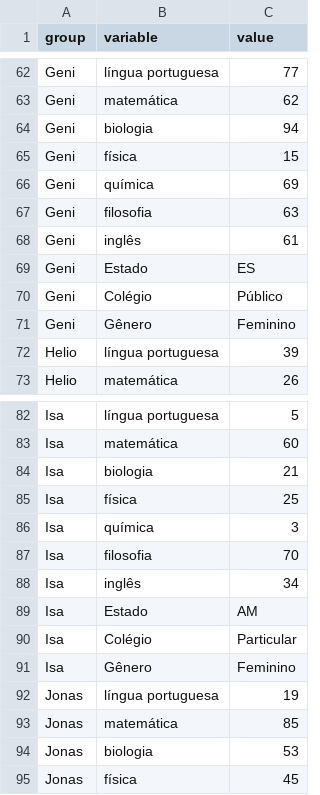
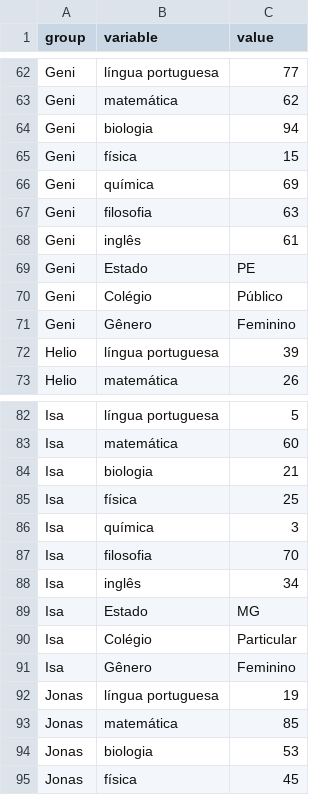
Before and after one commit to DutraLuis/heatmap-style, a CSV file: heatmap_data.csv, drawn as a sheet; only a part is shown, gaps mark what is left out.

Commit message:
Update heatmap_data.csv

```diff
--- a/heatmap_data.csv
+++ b/heatmap_data.csv
@@ -68,3 +68,3 @@ Geni,filosofia,63
 Geni,inglês,61
-Geni,Estado,ES
+Geni,Estado,PE
 Geni,Colégio,Público
@@ -88,3 +88,3 @@ Isa,filosofia,70
 Isa,inglês,34
-Isa,Estado,AM
+Isa,Estado,MG
 Isa,Colégio,Particular
```
